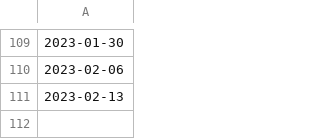
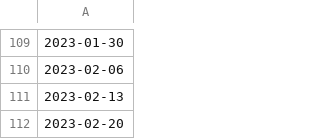
Before and after one commit to google-research/vaccination-search-insights, a CSV file: data/All_dates.csv, drawn as a sheet; only a part is shown, gaps mark what is left out; the diff names each change by its address in the sheet, - before the commit and + after, or states it on an @@ line.

```diff
--- a/data/All_dates.csv
+++ b/data/All_dates.csv
+row 112: 2023-02-20
```
Also changed, not shown: data/Global_l0_vaccination_search_insights.csv, data/IE_vaccination_search_insights.csv.
